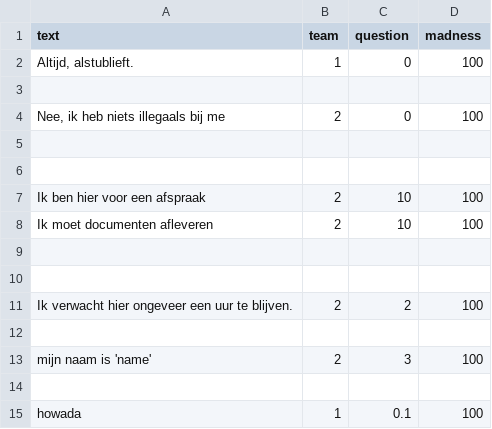
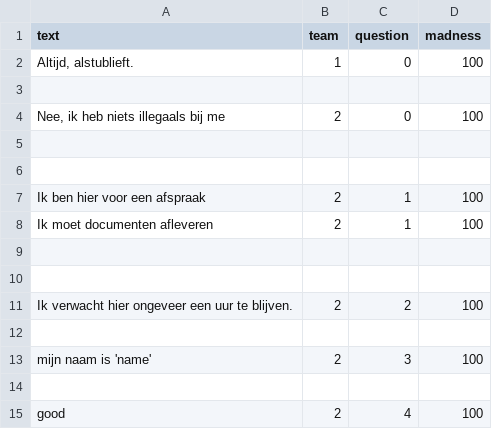
Before and after one commit to Tom-H-Dev/GrensControle, a CSV file: Assets/Scripts/ruben dialogue/excel/ItemDatabase.csv, drawn as a sheet.

Commit message:
added to answer on questions there is 1 bug but 1 know what it is so i can problably fix it soon

```diff
--- a/Assets/Scripts/ruben dialogue/excel/ItemDatabase.csv
+++ b/Assets/Scripts/ruben dialogue/excel/ItemDatabase.csv
@@ -6,4 +6,4 @@ text,team,question,madness
 ,,,
-Ik ben hier voor een afspraak,2,10,100
-Ik moet documenten afleveren,2,10,100
+Ik ben hier voor een afspraak,2,1,100
+Ik moet documenten afleveren,2,1,100
 ,,,
@@ -14,2 +14,2 @@ mijn naam is 'name' ,2,3,100
 ,,,
-howada,1,0.1,100
+good,2,4,100
```
Also changed, not shown: 2 other files.
